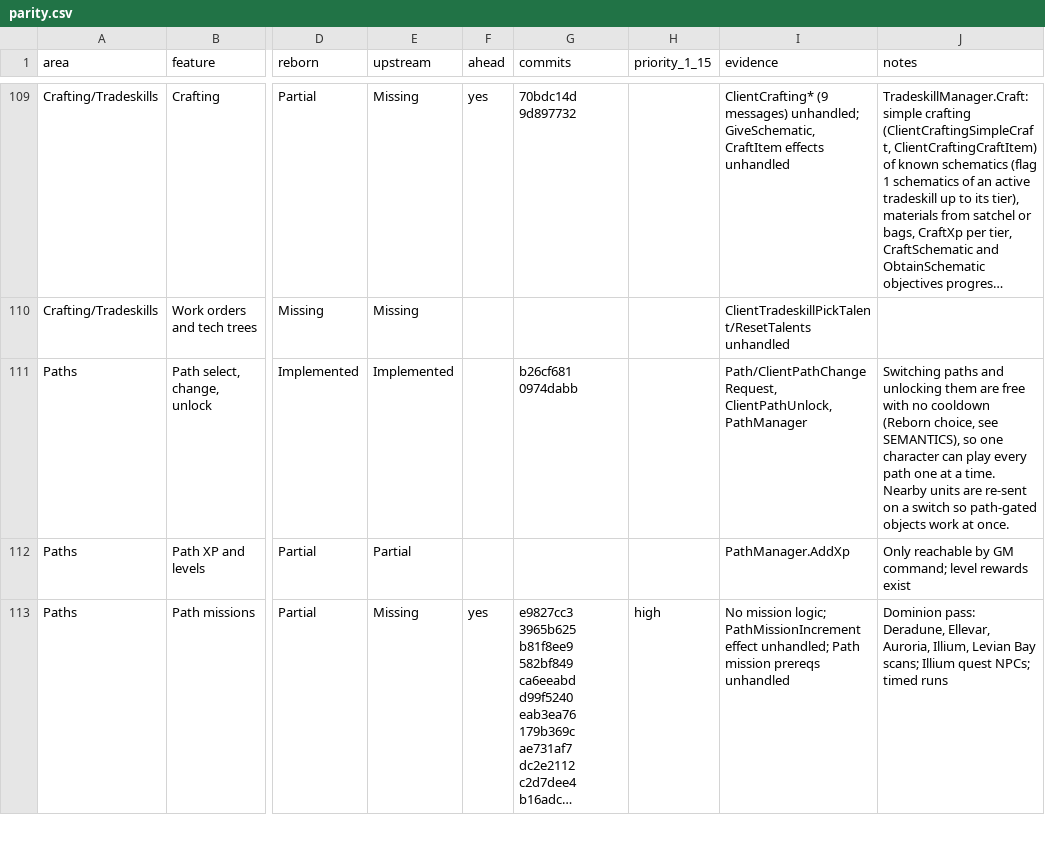
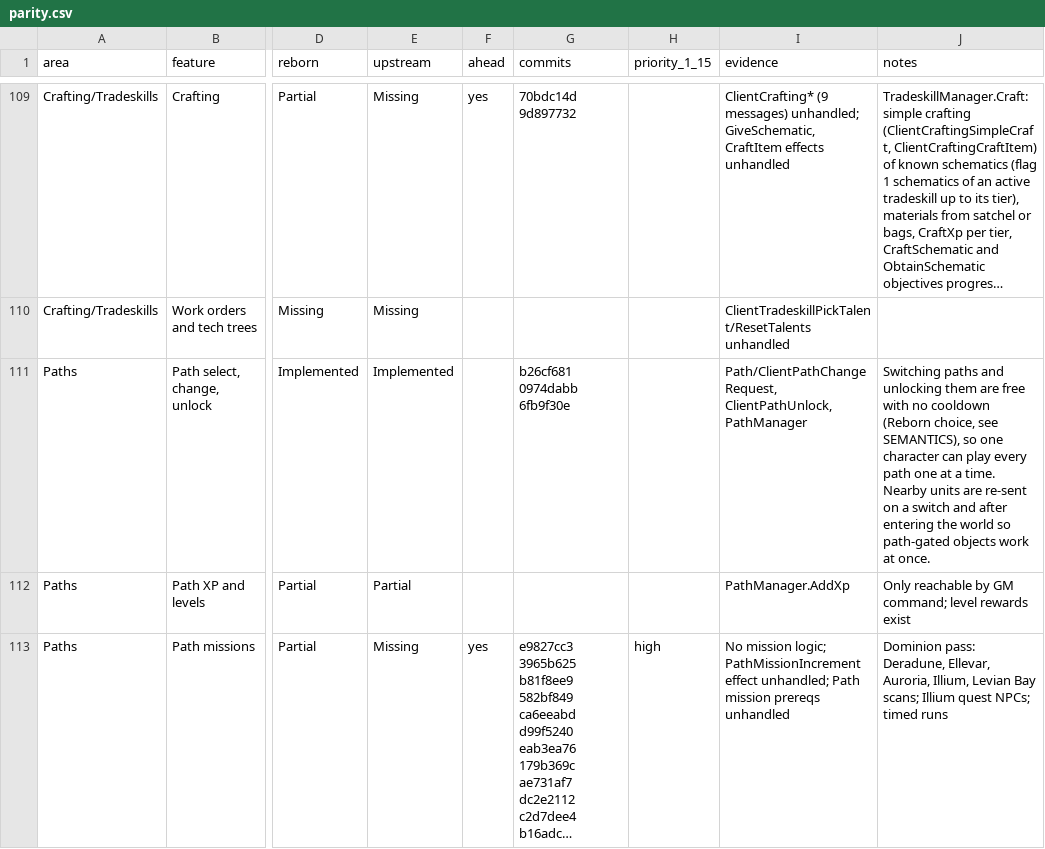
Before and after one commit to th3bluecarp/nexus-reborn, a CSV file: docs/reborn/parity.csv, drawn as a sheet; only a part is shown, gaps mark what is left out; long unchanged cells end in …; the diff names each change by its address in the sheet, - before the commit and + after, or states it on an @@ line.

```diff
--- a/docs/reborn/parity.csv
+++ b/docs/reborn/parity.csv
-G111 (commits): b26cf681 0974dabb
+G111 (commits): b26cf681 0974dabb 6fb9f30e
-J111 (notes): …a switch so path-gated…
+J111 (notes): …a switch and after entering the world so path-gated…
```
Also changed, not shown: 3 other files.
